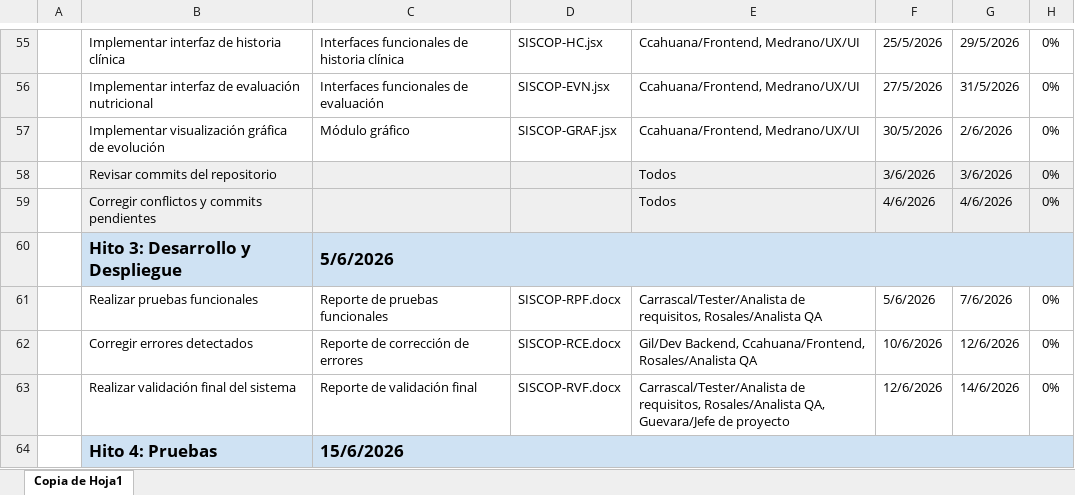
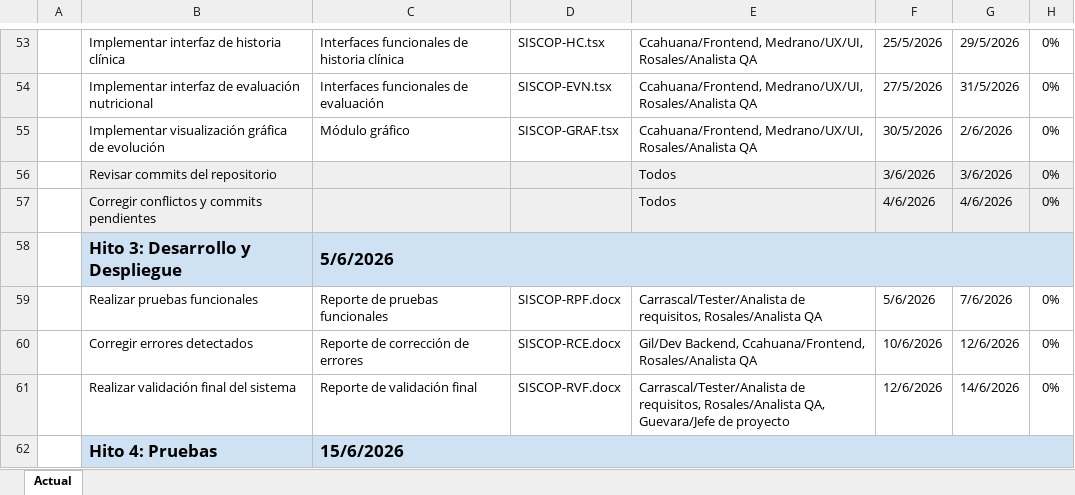
Before and after one commit to luisgch2004/Sonny-S.A.C, an Excel workbook: Desarrollo/Sistema de Control de Peso (SISCOP)/Analisis/SISCOP-C.xlsx, sheet Actual, drawn as a sheet; only a part is shown, gaps mark what is left out; values as stored, in another font and other column widths than the file's, no borders; charts and pictures not drawn; addresses are those after the commit; the diff covers the shown part only; the diff names each change by its address in the sheet, - before the commit and + after, or states it on an @@ line.

```diff
--- a/Desarrollo/Sistema de Control de Peso (SISCOP)/Analisis/SISCOP-C.xlsx (sheet Actual)
+++ b/Desarrollo/Sistema de Control de Peso (SISCOP)/Analisis/SISCOP-C.xlsx (sheet Actual)
-sheet tab: Copia de Hoja1
+sheet tab: Actual
-D53: SISCOP-HC.jsx
+D53: SISCOP-HC.tsx
-E53:E55: Ccahuana/Frontend, Medrano/UX/UI
+E53:E55: Ccahuana/Frontend, Medrano/UX/UI, Rosales/Analista QA
-D54: SISCOP-EVN.jsx
+D54: SISCOP-EVN.tsx
-D55: SISCOP-GRAF.jsx
+D55: SISCOP-GRAF.tsx
```
Also changed, not shown: 2 removed rows and 34 edited cells elsewhere in this sheet.
